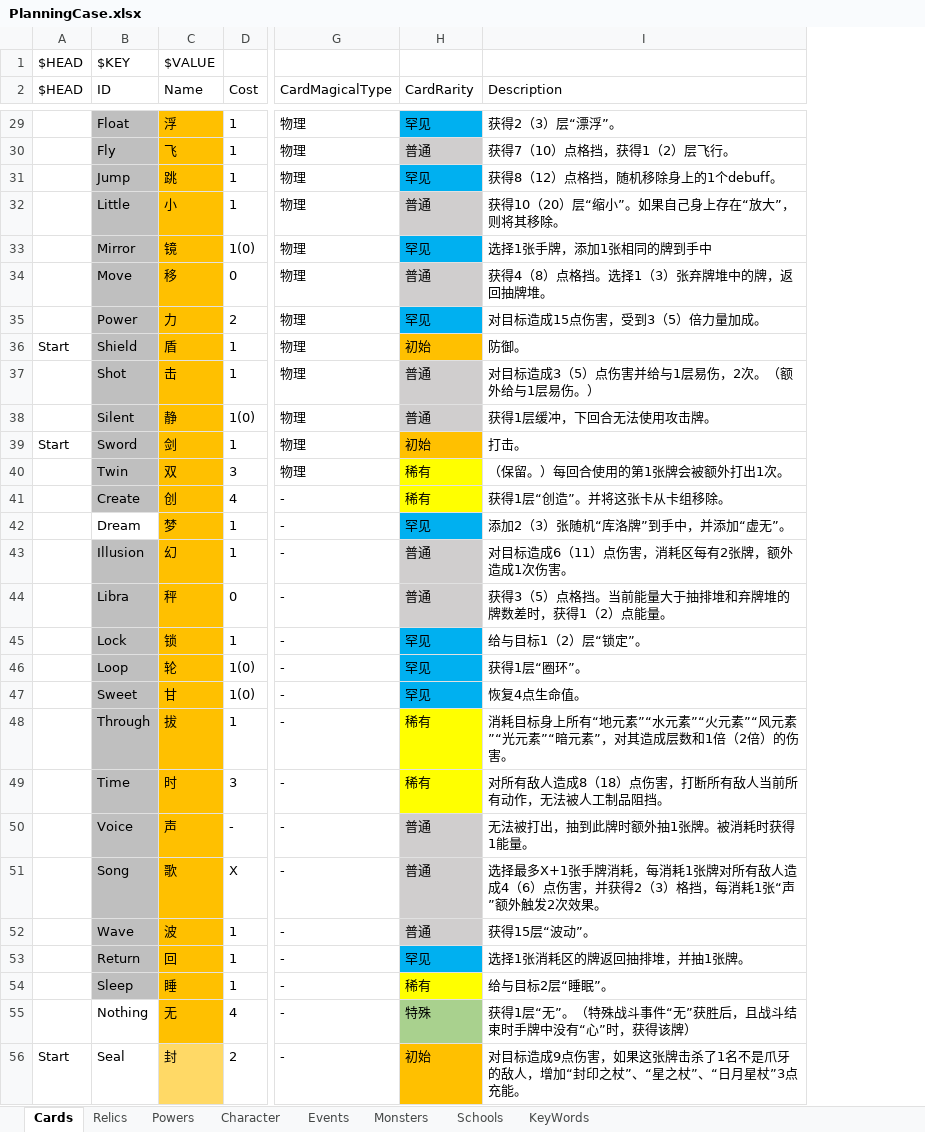
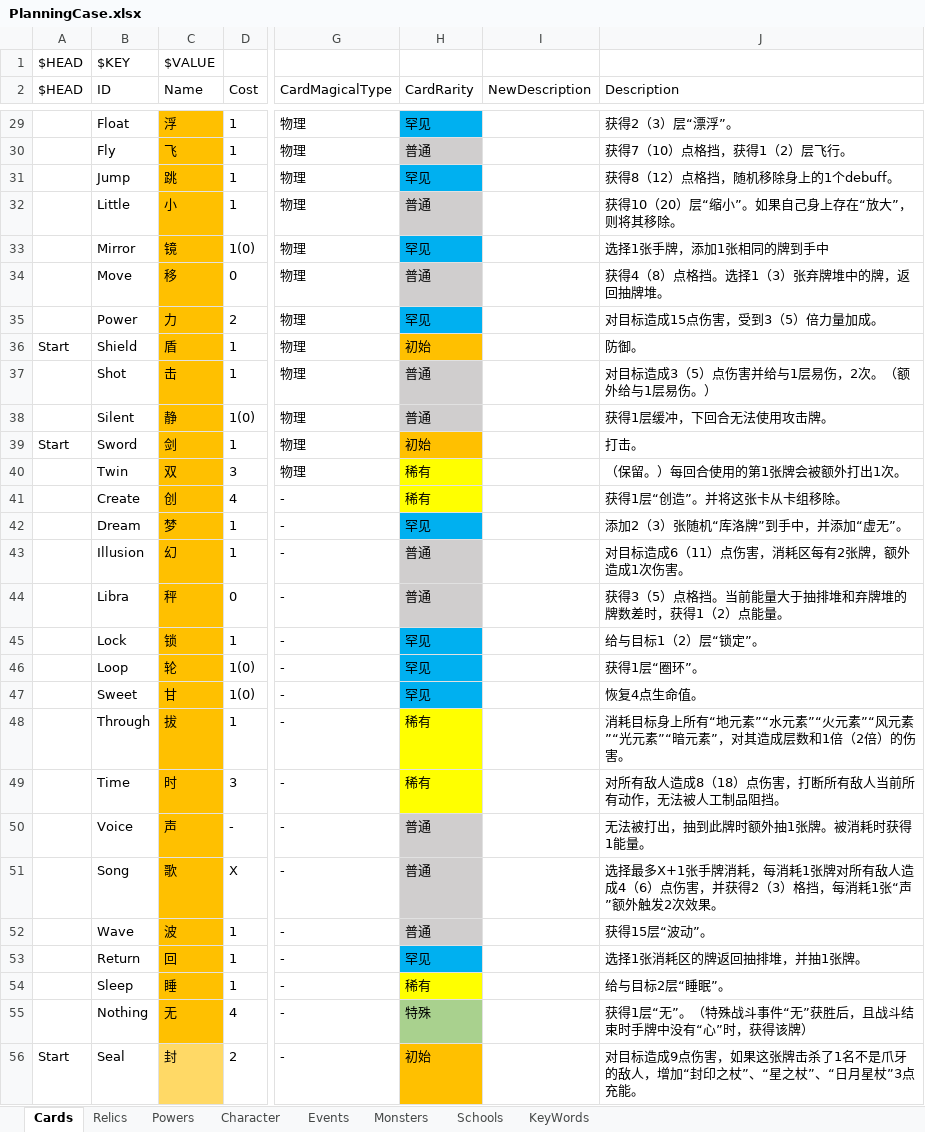
Before and after one commit to tuzishu/KinomotoSakuraMod, an Excel workbook: Excel/PlanningCase.xlsx, sheet Cards, drawn as a sheet; only a part is shown, gaps mark what is left out; values as stored, in another font and other column widths than the file's, no borders; the diff covers the shown part only; the diff names each change by its address in the sheet, - before the commit and + after, or states it on an @@ line.

```diff
--- a/Excel/PlanningCase.xlsx (sheet Cards)
+++ b/Excel/PlanningCase.xlsx (sheet Cards)
+column I (NewDescription), empty
-B29:B41 fill: #BFBFBF
+B29:B41 fill: none
-B43:B54 fill: #BFBFBF
+B43:B54 fill: none
```
Also changed, not shown: cell formats elsewhere in this sheet, sheet Schools.
